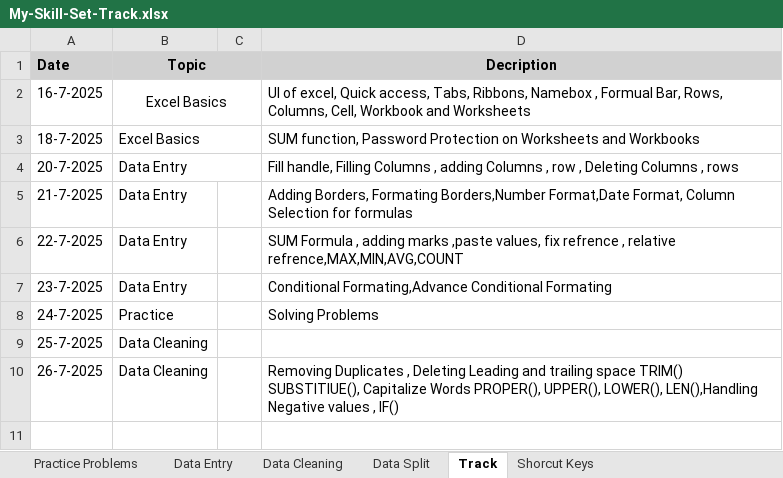
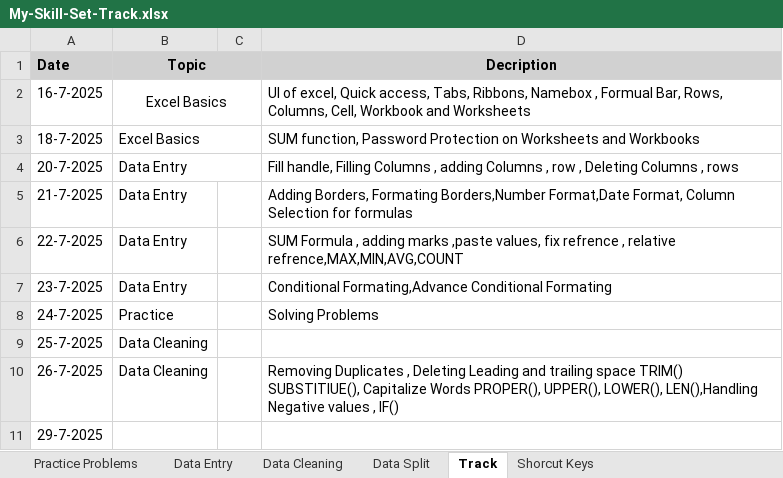
Before and after one commit to RealHaroon/Data-Analytics, an Excel workbook: Excel/My-Skill-Set-Track.xlsx, sheet Track, drawn as a sheet; values as stored, in another font and other column widths than the file's, no borders; the diff names each change by its address in the sheet, - before the commit and + after, or states it on an @@ line.

Commit message:
Learning Data Split (29-7-2025 )

```diff
--- a/Excel/My-Skill-Set-Track.xlsx (sheet Track)
+++ b/Excel/My-Skill-Set-Track.xlsx (sheet Track)
+row 11: 29-7-2025
```
